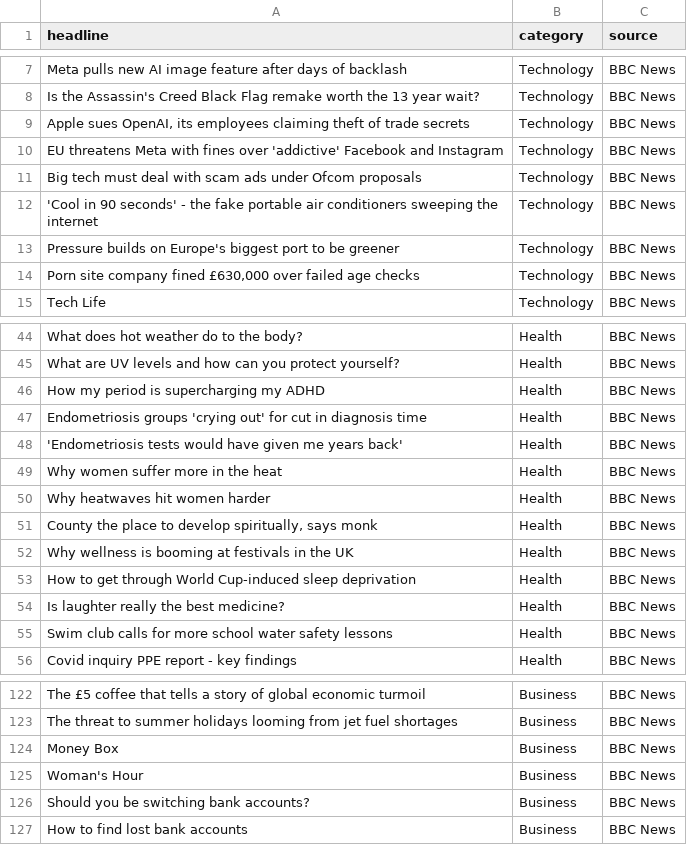
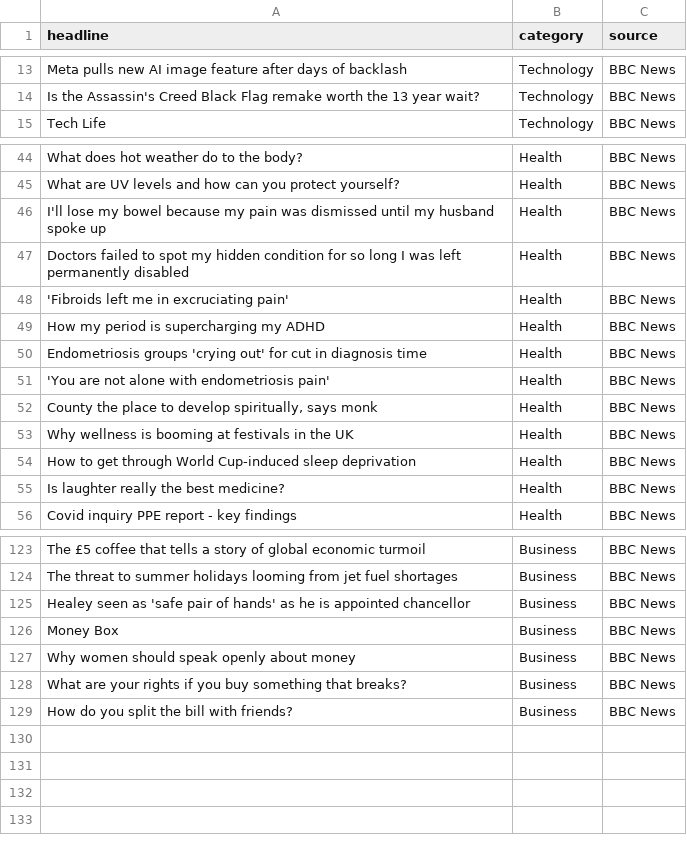
Before and after one commit to mshehujrn-hub/News_classification_project, a CSV file: news_dataset.csv, drawn as a sheet; only a part is shown, gaps mark what is left out; the diff covers the shown part only.

```diff
--- a/news_dataset.csv
+++ b/news_dataset.csv
@@ -8,8 +14,2 @@ Meta pulls new AI image feature after days of backlash,Technology,BBC News
 Is the Assassin's Creed Black Flag remake worth the 13 year wait?,Technology,BBC News
-"Apple sues OpenAI, its employees claiming theft of trade secrets",Technology,BBC News
-EU threatens Meta with fines over 'addictive' Facebook and Instagram,Technology,BBC News
-Big tech must deal with scam ads under Ofcom proposals,Technology,BBC News
-'Cool in 90 seconds' - the fake portable air conditioners sweeping the internet,Technology,BBC News
-Pressure builds on Europe's biggest port to be greener,Technology,BBC News
-"Porn site company fined £630,000 over failed age checks",Technology,BBC News
 Tech Life,Technology,BBC News
@@ -45,7 +45,8 @@ What does hot weather do to the body?,Health,BBC News
 What are UV levels and how can you protect yourself?,Health,BBC News
+I'll lose my bowel because my pain was dismissed until my husband spoke up,Health,BBC News
+Doctors failed to spot my hidden condition for so long I was left permanently disabled,Health,BBC News
+'Fibroids left me in excruciating pain',Health,BBC News
 How my period is supercharging my ADHD,Health,BBC News
 Endometriosis groups 'crying out' for cut in diagnosis time,Health,BBC News
-'Endometriosis tests would have given me years back',Health,BBC News
-Why women suffer more in the heat,Health,BBC News
-Why heatwaves hit women harder,Health,BBC News
+'You are not alone with endometriosis pain',Health,BBC News
 "County the place to develop spiritually, says monk",Health,BBC News
@@ -54,3 +55,2 @@ How to get through World Cup-induced sleep deprivation,Health,BBC News
 Is laughter really the best medicine?,Health,BBC News
-Swim club calls for more school water safety lessons,Health,BBC News
 Covid inquiry PPE report - key findings,Health,BBC News
@@ -123,5 +124,6 @@ The £5 coffee that tells a story of global economic turmoil,Business,BBC News
 The threat to summer holidays looming from jet fuel shortages,Business,BBC News
+Healey seen as 'safe pair of hands' as he is appointed chancellor,Business,BBC News
 Money Box,Business,BBC News
-Woman's Hour,Business,BBC News
-Should you be switching bank accounts?,Business,BBC News
-How to find lost bank accounts,Business,BBC News
+Why women should speak openly about money,Business,BBC News
+What are your rights if you buy something that breaks?,Business,BBC News
+How do you split the bill with friends?,Business,BBC News
```
Also changed, not shown: 15 added rows, 8 removed rows, 1 moved row and 40 edited cells elsewhere in this file.
